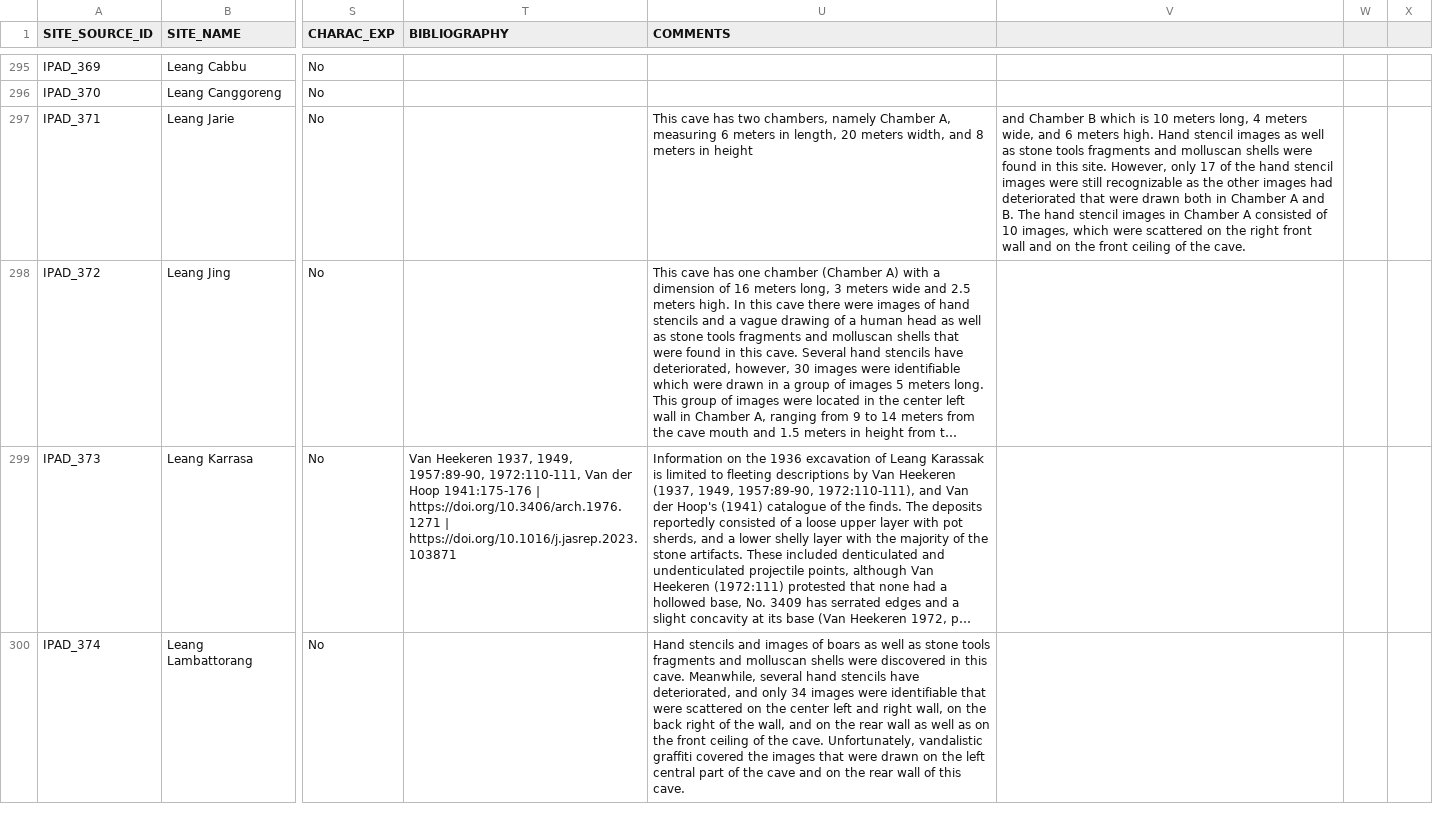
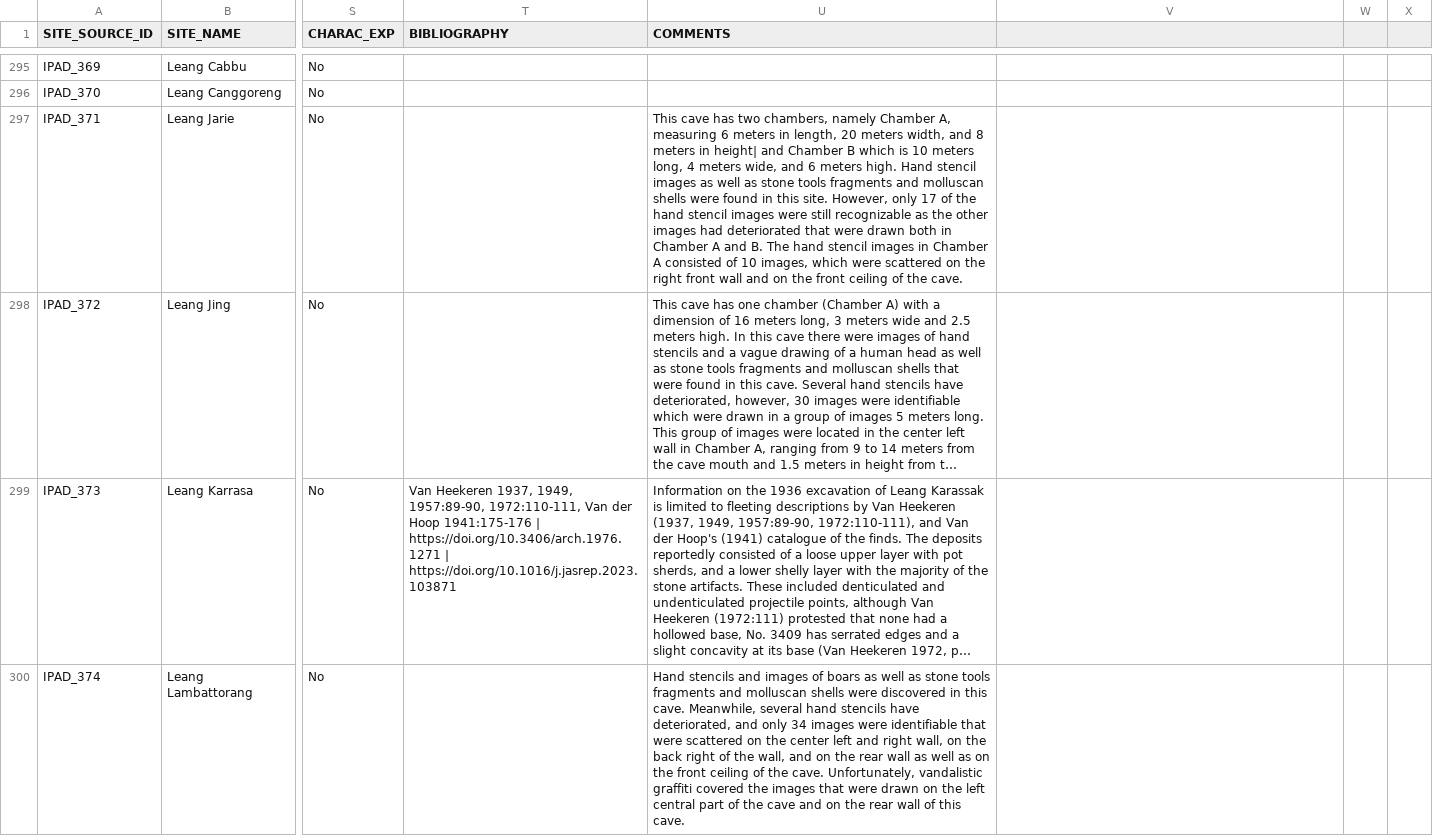
Before and after one commit to CataIvancov/IPAD_ArkeOpen, a CSV file: arke-platform/data/ipad-sites-combined.csv, drawn as a sheet; only a part is shown, gaps mark what is left out; long unchanged cells end in …; the diff covers the shown part only; the diff names each change by its address in the sheet, - before the commit and + after, or states it on an @@ line.

Commit message:
arke-platform/data/ipad-sites-combined.csv

```diff
--- a/arke-platform/data/ipad-sites-combined.csv
+++ b/arke-platform/data/ipad-sites-combined.csv
-U297 (COMMENTS): …meters in height
+U297 (COMMENTS): …meters in height| and Chamber B which is 10 meters long, 4 meters wide, and 6 meters high. Hand stencil images as well as stone tools fragments and molluscan shells were found in this site. However, only 17 of the hand stencil images were still recognizable as the other images had deteriorated that were drawn both in Chamber A and B. The hand stencil images in Chamber A consisted of 10 images, which were scattered on the right front wall and on the front ceiling of the cave.
-V297: and Chamber B which is 10 meters long, 4 meters wide, and 6 meters high. Hand stencil images as well as stone tools fragments and molluscan shells were found in this site. However, only 17 of the hand stencil images were still recognizable as the other images had deteriorated that were drawn both in Chamber A and B. The hand stencil images in Chamber A consisted of 10 images, which were scattered on the right front wall and on the front ceiling of the cave.
+V297: (empty)
```
Also changed, not shown: 72 edited cells elsewhere in this file.
